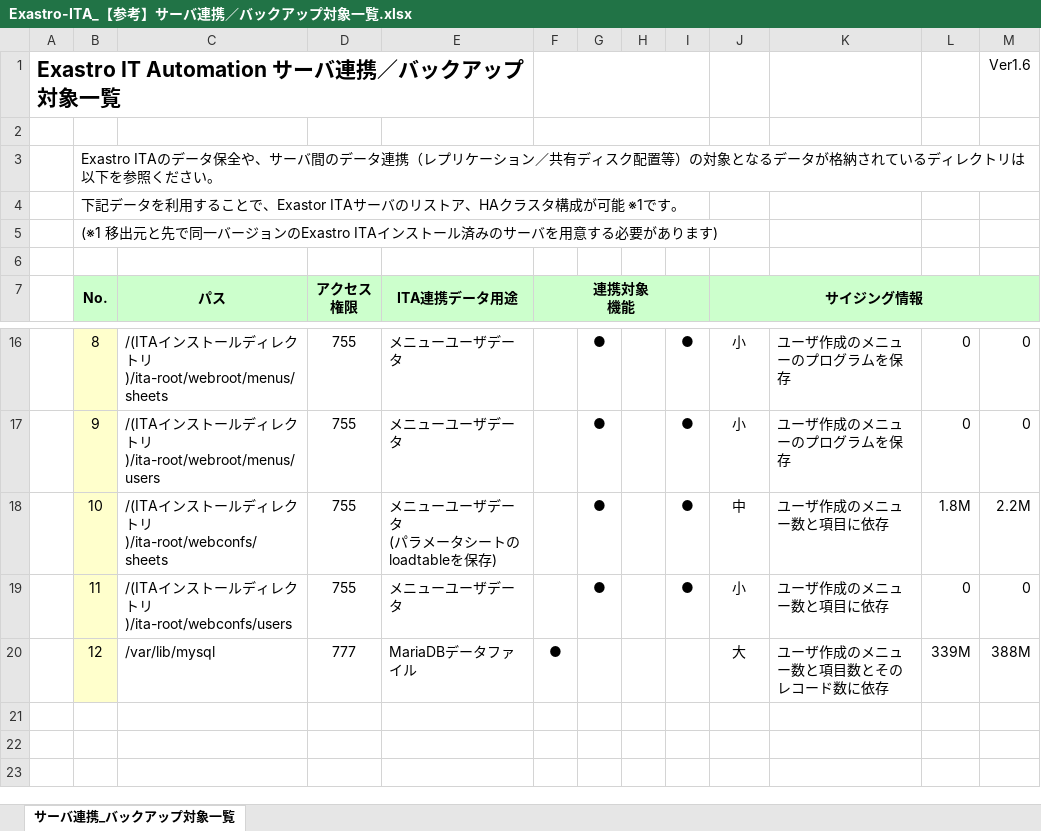
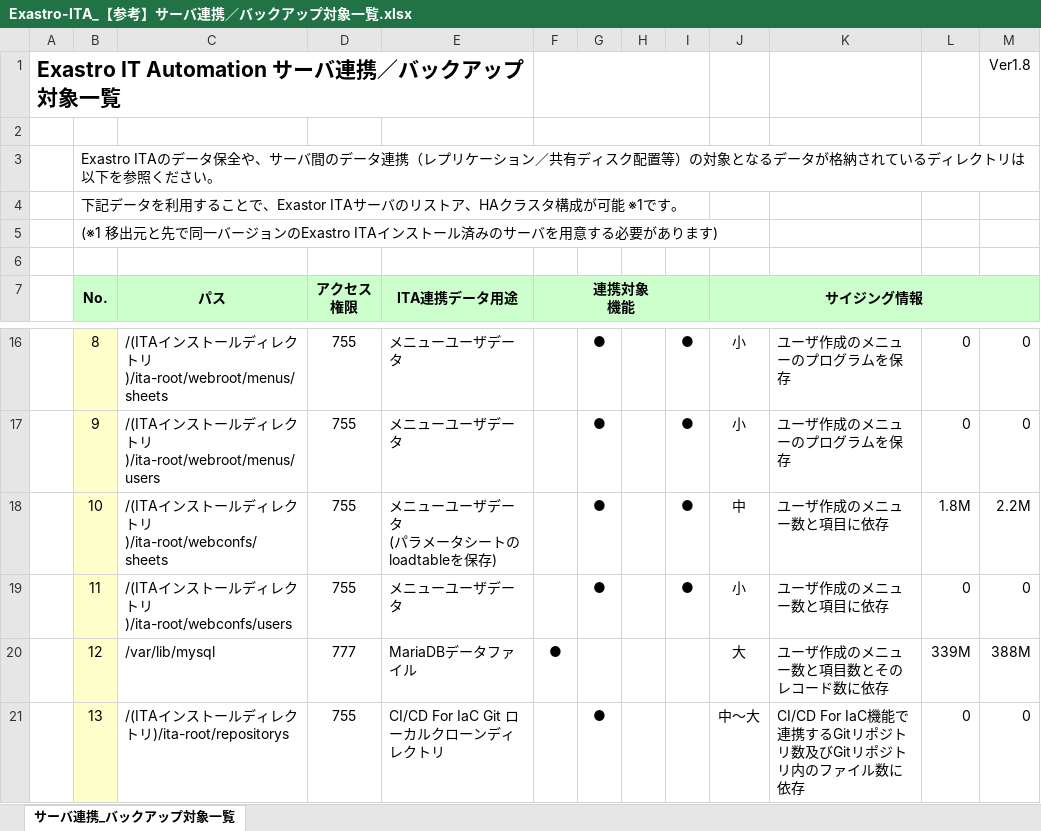
Before and after one commit to exastro-suite/it-automation-docs, an Excel workbook: asset/Documents_ja/Exastro-ITA_【参考】サーバ連携／バックアップ対象一覧.xlsx, sheet サーバ連携_バックアップ対象一覧, drawn as a sheet; only a part is shown, gaps mark what is left out; values as stored, in another font and other column widths than the file's, no borders; the diff names each change by its address in the sheet, - before the commit and + after, or states it on an @@ line.

```diff
--- a/asset/Documents_ja/Exastro-ITA_【参考】サーバ連携／バックアップ対象一覧.xlsx (sheet サーバ連携_バックアップ対象一覧)
+++ b/asset/Documents_ja/Exastro-ITA_【参考】サーバ連携／バックアップ対象一覧.xlsx (sheet サーバ連携_バックアップ対象一覧)
-M1: Ver1.6
+M1: Ver1.8
+row 21:  | 13 | /(ITAインストールディレクトリ)/ita-root/repositorys | 755 | CI/CD For IaC Git ローカルクローンディレクトリ |  | ● |  |  | 中～大 | CI/CD For IaC機能で連携するGitリポジトリ数及びGitリポジトリ内のファイル数に依存 | 0 | 0
```
Also changed, not shown: asset/Documents_ja/Exastro-ITA_【参考】ログ一覧.xlsx, asset/Documents_ja/Exastro-ITA_【参考】登録サービス一覧.xlsx, 7 other files.
